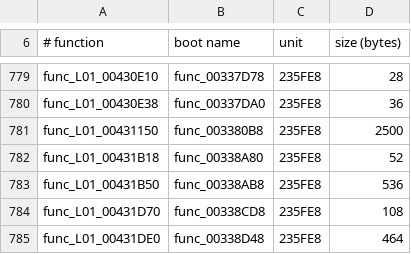
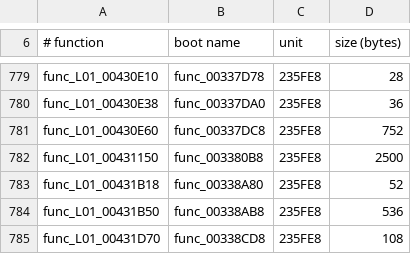
Before and after one commit to Promises/RC2-Going-Decompiled, a TSV file: going-decompiled/levels/usa/L01/config/L01_boot_c.tsv, drawn as a sheet; only a part is shown, gaps mark what is left out; the shorter side is filled out with more unchanged rows.

```diff
--- a/going-decompiled/levels/usa/L01/config/L01_boot_c.tsv
+++ b/going-decompiled/levels/usa/L01/config/L01_boot_c.tsv
@@ -780,2 +780,3 @@ func_L01_00430E10	func_00337D78	235FE8	28
 func_L01_00430E38	func_00337DA0	235FE8	36
+func_L01_00430E60	func_00337DC8	235FE8	752
 func_L01_00431150	func_003380B8	235FE8	2500
```
Also changed, not shown: going-decompiled/levels/usa/L00/config/L00_boot_c.tsv, going-decompiled/levels/usa/L02/config/L02_boot_c.tsv, 39 other files.
